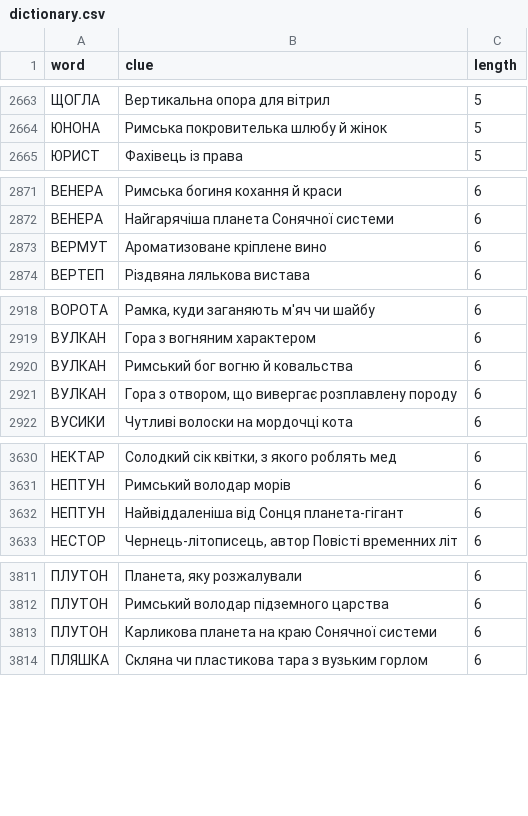
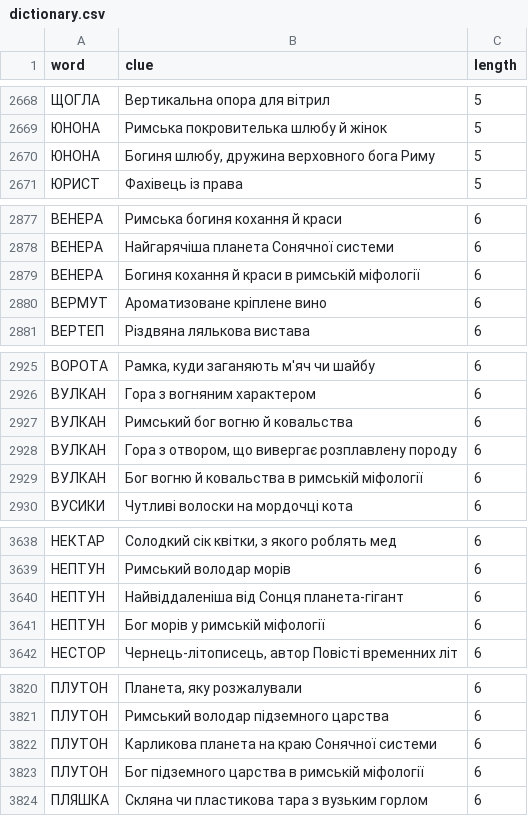
Before and after one commit to andreyrouk/scanword, a CSV file: data/dictionary.csv, drawn as a sheet; only a part is shown, gaps mark what is left out; the diff covers the shown part only.

```diff
--- a/data/dictionary.csv
+++ b/data/dictionary.csv
@@ -2664,2 +2669,3 @@ word,clue,length
 "ЮНОНА","Римська покровителька шлюбу й жінок",5
+"ЮНОНА","Богиня шлюбу, дружина верховного бога Риму",5
 "ЮРИСТ","Фахівець із права",5
@@ -2872,2 +2878,3 @@ word,clue,length
 "ВЕНЕРА","Найгарячіша планета Сонячної системи",6
+"ВЕНЕРА","Богиня кохання й краси в римській міфології",6
 "ВЕРМУТ","Ароматизоване кріплене вино",6
@@ -2921,2 +2928,3 @@ word,clue,length
 "ВУЛКАН","Гора з отвором, що вивергає розплавлену породу",6
+"ВУЛКАН","Бог вогню й ковальства в римській міфології",6
 "ВУСИКИ","Чутливі волоски на мордочці кота",6
@@ -3632,2 +3640,3 @@ word,clue,length
 "НЕПТУН","Найвіддаленіша від Сонця планета-гігант",6
+"НЕПТУН","Бог морів у римській міфології",6
 "НЕСТОР","Чернець-літописець, автор Повісті временних літ",6
@@ -3813,2 +3822,3 @@ word,clue,length
 "ПЛУТОН","Карликова планета на краю Сонячної системи",6
+"ПЛУТОН","Бог підземного царства в римській міфології",6
 "ПЛЯШКА","Скляна чи пластикова тара з вузьким горлом",6
```
Also changed, not shown: 10 added rows elsewhere in this file, 2 other files.
